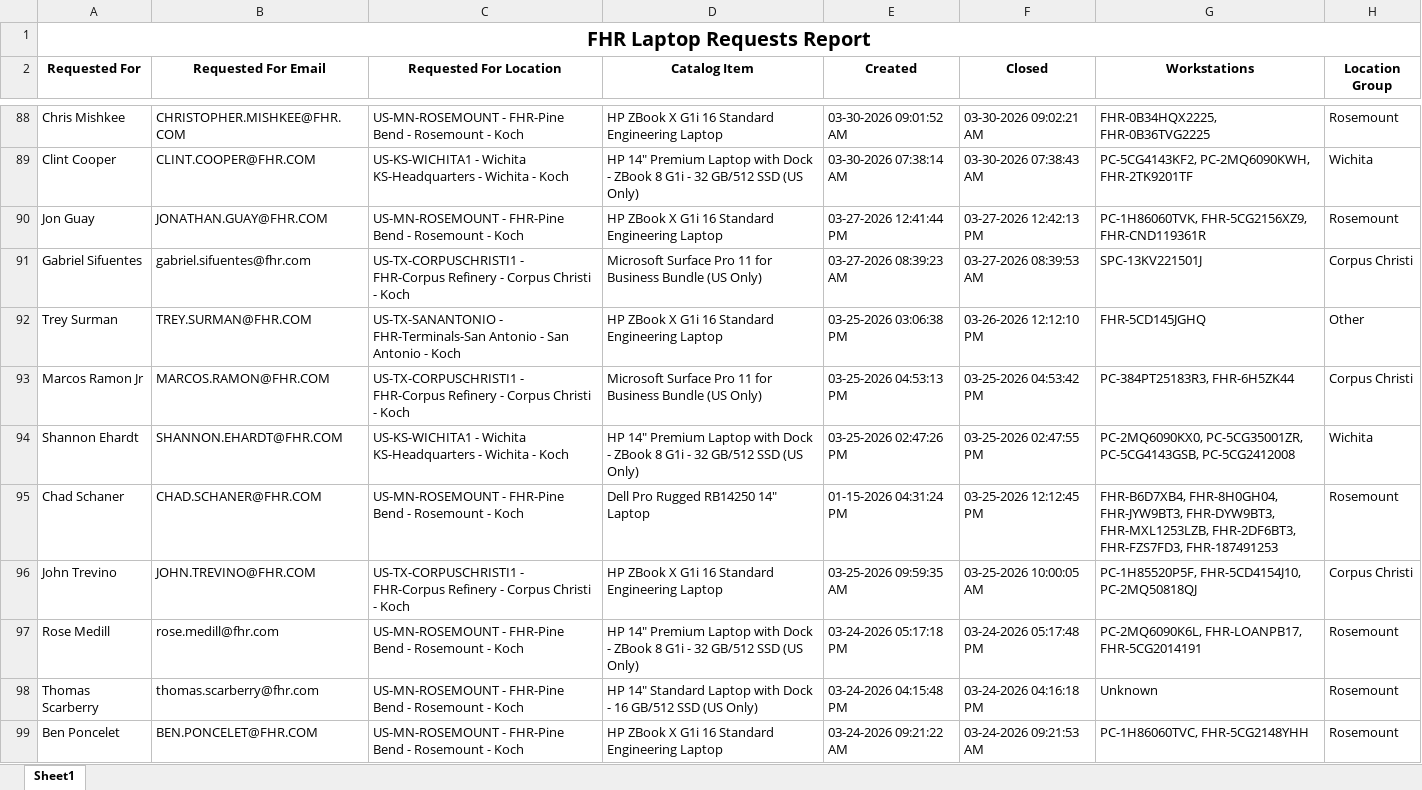
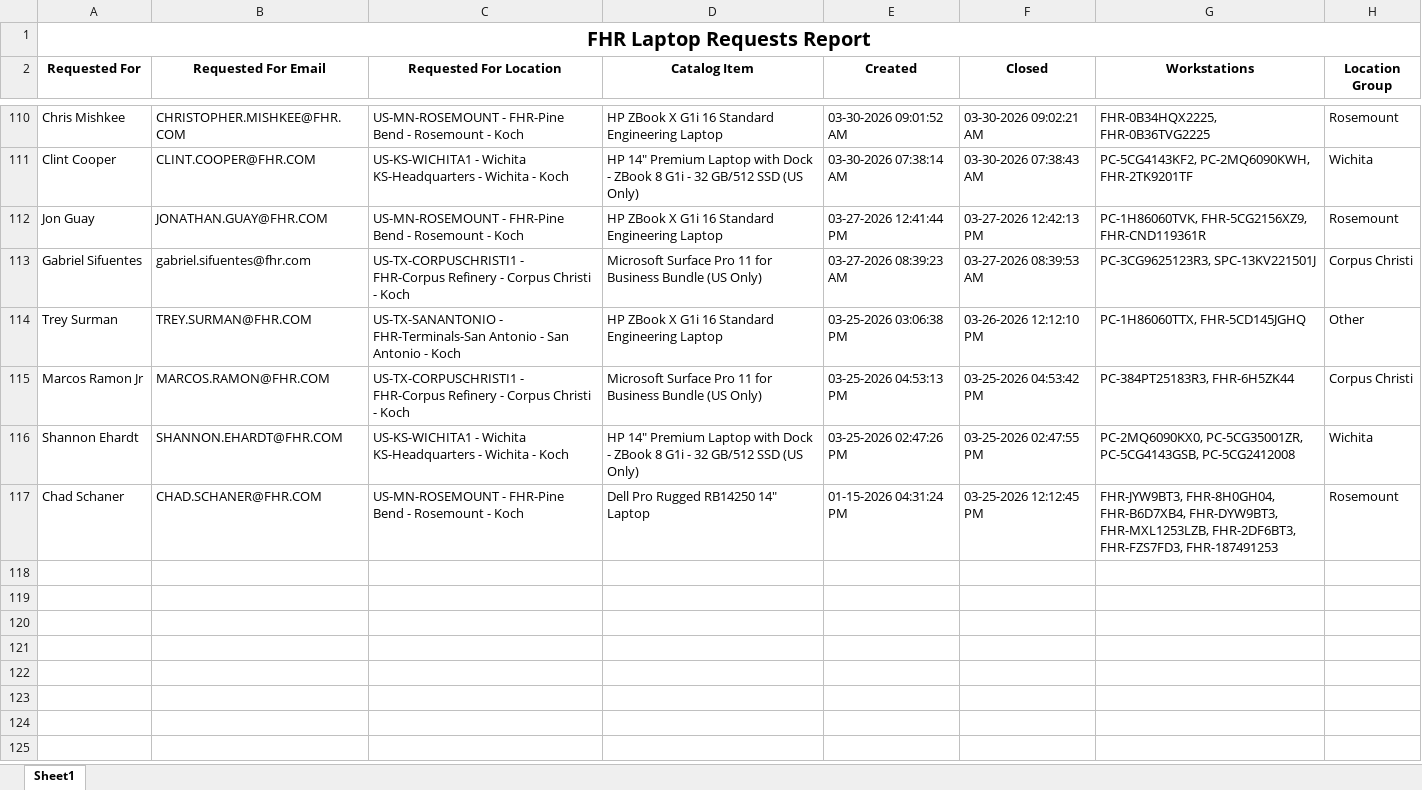
Before and after one commit to ellis-massey-FHR/fhr-device-audit, an Excel workbook: output/fhr_computer_requests.xlsx, sheet Sheet1, drawn as a sheet; only a part is shown, gaps mark what is left out; values as stored, in another font and other column widths than the file's, no borders; charts and pictures not drawn; removed rows and columns are numbered as before the commit, all else as after; the diff covers the shown part only; the diff names each change by its address in the sheet, - before the commit and + after, or states it on an @@ line.

```diff
--- a/output/fhr_computer_requests.xlsx (sheet Sheet1)
+++ b/output/fhr_computer_requests.xlsx (sheet Sheet1)
-G113 (Workstations): SPC-13KV221501J
+G113 (Workstations): PC-3CG9625123R3, SPC-13KV221501J
-G114 (Workstations): FHR-5CD145JGHQ
+G114 (Workstations): PC-1H86060TTX, FHR-5CD145JGHQ
-G117 (Workstations): FHR-B6D7XB4, FHR-8H0GH04, FHR-JYW9BT3, FHR-DYW9BT3, FHR-MXL1253LZB,…
+G117 (Workstations): FHR-JYW9BT3, FHR-8H0GH04, FHR-B6D7XB4, FHR-DYW9BT3, FHR-MXL1253LZB,…
-row 96: John Trevino | JOHN.TREVINO@FHR.COM | US-TX-CORPUSCHRISTI1 - FHR-Corpus Refinery - Corpus Christi - Koch | HP ZBook X G1i 16 Standard Engineering Laptop | 03-25-2026 09:59:35 AM | 03-25-2026 10:00:05 AM | PC-1H85520P5F, FHR-5CD4154J10, PC-2MQ50818QJ | Corpus Christi
-row 97: Rose Medill | rose.medill@fhr.com | US-MN-ROSEMOUNT - FHR-Pine Bend - Rosemount - Koch | HP 14" Premium Laptop with Dock - ZBook 8 G1i - 32 GB/512 SSD (US Only) | 03-24-2026 05:17:18 PM | 03-24-2026 05:17:48 PM | PC-2MQ6090K6L, FHR-LOANPB17, FHR-5CG2014191 | Rosemount
-row 98: Thomas Scarberry | thomas.scarberry@fhr.com | US-MN-ROSEMOUNT - FHR-Pine Bend - Rosemount - Koch | HP 14" Standard Laptop with Dock - 16 GB/512 SSD (US Only) | 03-24-2026 04:15:48 PM | 03-24-2026 04:16:18 PM | Unknown | Rosemount
-row 99: Ben Poncelet | BEN.PONCELET@FHR.COM | US-MN-ROSEMOUNT - FHR-Pine Bend - Rosemount - Koch | HP ZBook X G1i 16 Standard Engineering Laptop | 03-24-2026 09:21:22 AM | 03-24-2026 09:21:53 AM | PC-1H86060TVC, FHR-5CG2148YHH | Rosemount
```
Also changed, not shown: 22 added rows, 18 removed rows and 16 edited cells elsewhere in this sheet, charts or pictures.
